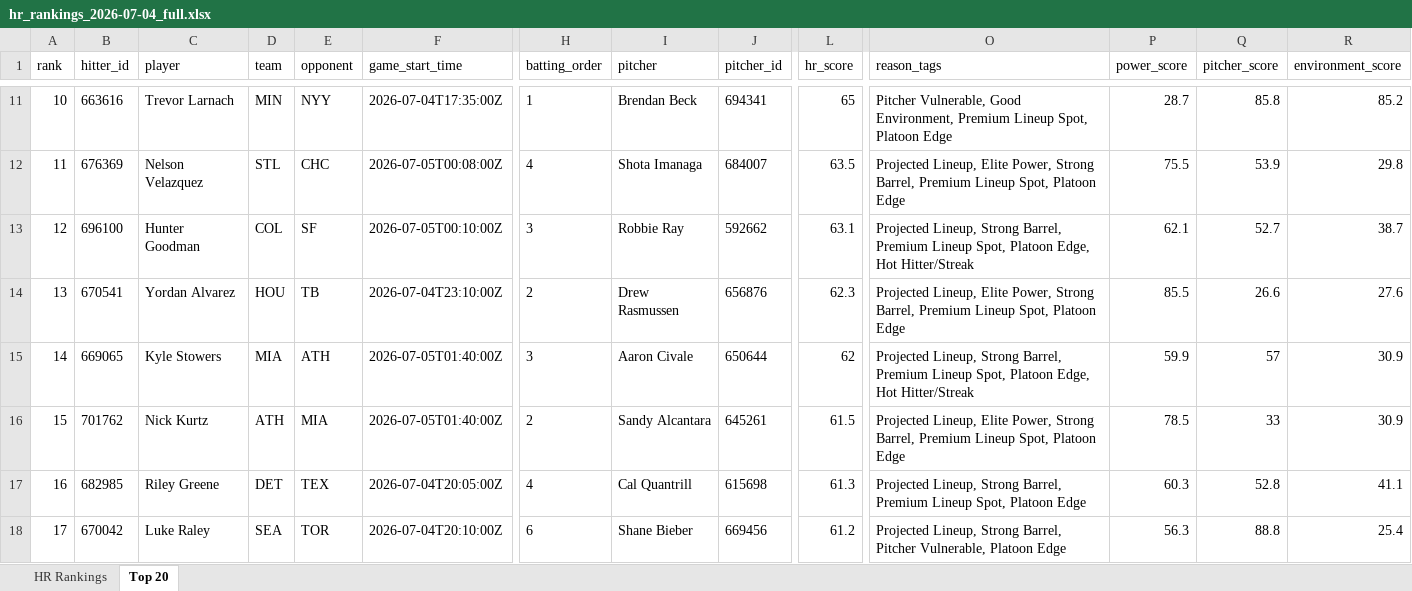
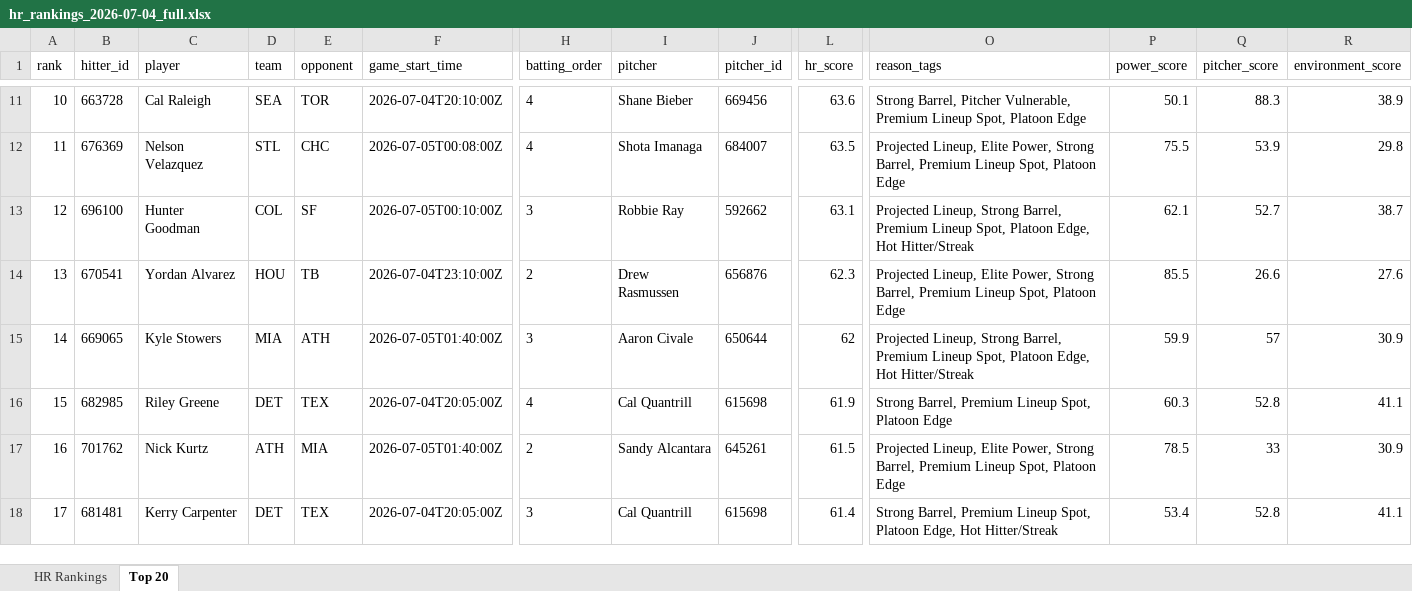
Before and after one commit to etbell28/hitter-tool, an Excel workbook: outputs/daily/hr_rankings_2026-07-04_full.xlsx, sheet Top 20, drawn as a sheet; only a part is shown, gaps mark what is left out; values as stored, in another font and other column widths than the file's, no borders; removed rows and columns are numbered as before the commit, all else as after; rows hold the shown columns only; the diff covers the shown part only; the diff names each change by its address in the sheet, - before the commit and + after, or states it on an @@ line.

```diff
--- a/outputs/daily/hr_rankings_2026-07-04_full.xlsx (sheet Top 20)
+++ b/outputs/daily/hr_rankings_2026-07-04_full.xlsx (sheet Top 20)
-B11 (hitter_id): 663616
+B11 (hitter_id): 663728
-C11 (player): Trevor Larnach
+C11 (player): Cal Raleigh
-D11 (team): MIN
+D11 (team): SEA
-E11 (opponent): NYY
+E11 (opponent): TOR
-F11 (game_start_time): 2026-07-04T17:35:00Z
+F11 (game_start_time): 2026-07-04T20:10:00Z
-H11 (batting_order): 1
+H11 (batting_order): 4
-I11 (pitcher): Brendan Beck
+I11 (pitcher): Shane Bieber
-J11 (pitcher_id): 694341
+J11 (pitcher_id): 669456
-L11 (hr_score): 65
+L11 (hr_score): 63.6
-O11 (reason_tags): Pitcher Vulnerable, Good Environment, Premium Lineup…
+O11 (reason_tags): Strong Barrel, Pitcher Vulnerable, Premium Lineup…
-P11 (power_score): 28.7
+P11 (power_score): 50.1
-Q11 (pitcher_score): 85.8
+Q11 (pitcher_score): 88.3
-R11 (environment_score): 85.2
+R11 (environment_score): 38.9
+row 16: 15 | 682985 | Riley Greene | DET | TEX | 2026-07-04T20:05:00Z | 4 | Cal Quantrill | 615698 | 61.9 | Strong Barrel, Premium Lineup Spot, Platoon Edge | 60.3 | 52.8 | 41.1
-A17 (rank): 15
+A17 (rank): 16
-row 17: 16 | 682985 | Riley Greene | DET | TEX | 2026-07-04T20:05:00Z | 4 | Cal Quantrill | 615698 | 61.3 | Projected Lineup, Strong Barrel, Premium Lineup Spot, Platoon Edge | 60.3 | 52.8 | 41.1
-B18 (hitter_id): 670042
+B18 (hitter_id): 681481
-C18 (player): Luke Raley
+C18 (player): Kerry Carpenter
-D18 (team): SEA
+D18 (team): DET
-E18 (opponent): TOR
+E18 (opponent): TEX
-F18 (game_start_time): 2026-07-04T20:10:00Z
+F18 (game_start_time): 2026-07-04T20:05:00Z
-H18 (batting_order): 6
+H18 (batting_order): 3
-I18 (pitcher): Shane Bieber
+I18 (pitcher): Cal Quantrill
-J18 (pitcher_id): 669456
+J18 (pitcher_id): 615698
-L18 (hr_score): 61.2
+L18 (hr_score): 61.4
-O18 (reason_tags): Projected Lineup, Strong Barrel, Pitcher Vulnerable, Platoon Edge
+O18 (reason_tags): Strong Barrel, Premium Lineup Spot, Platoon Edge, Hot Hitter/Streak
-P18 (power_score): 56.3
+P18 (power_score): 53.4
-Q18 (pitcher_score): 88.8
+Q18 (pitcher_score): 52.8
-R18 (environment_score): 25.4
+R18 (environment_score): 41.1
```
Also changed, not shown: 404 edited cells elsewhere in this sheet, sheet HR Rankings, outputs/daily/hr_rankings_2026-07-04.xlsx, outputs/hr_rankings.xlsx, 9 other files.
